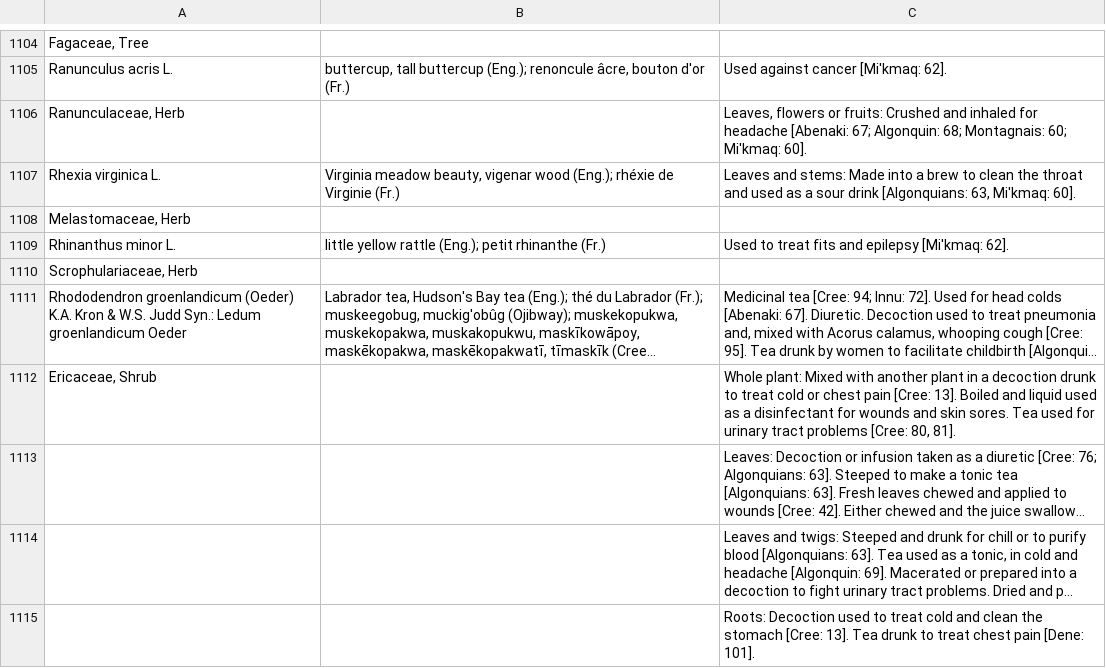
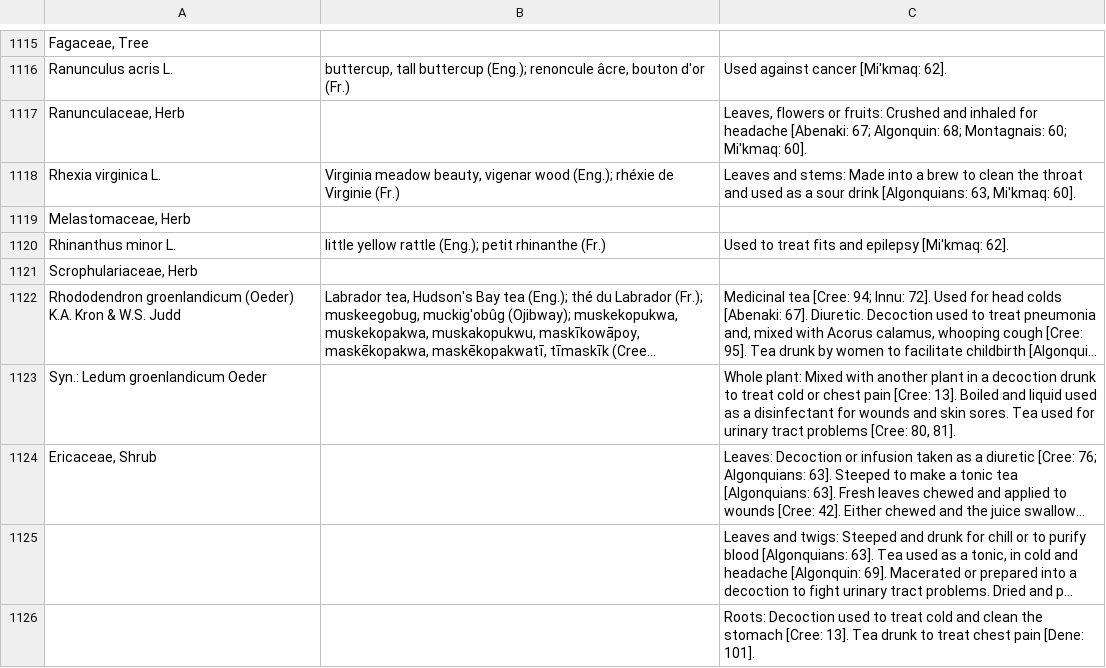
Before and after one commit to Datafable/vascan-traditional-use, a TSV file: data/processed/cleanedData.tsv, drawn as a sheet; only a part is shown, gaps mark what is left out; long unchanged cells end in …; addresses are those after the commit; the diff covers the shown part only; the diff names each change by its address in the sheet, - before the commit and + after, or states it on an @@ line.

Commit message:
Update data and fix one file extension

```diff
--- a/data/processed/cleanedData.tsv
+++ b/data/processed/cleanedData.tsv
-A1122: …W.S. Judd Syn.: Ledum groenlandicum Oeder
+A1122: …W.S. Judd
-A1123: Ericaceae, Shrub
+A1123: Syn.: Ledum groenlandicum Oeder
-A1124: (empty)
+A1124: Ericaceae, Shrub
```
Also changed, not shown: 11 added rows and 20 edited cells elsewhere in this file, 4 other files.
